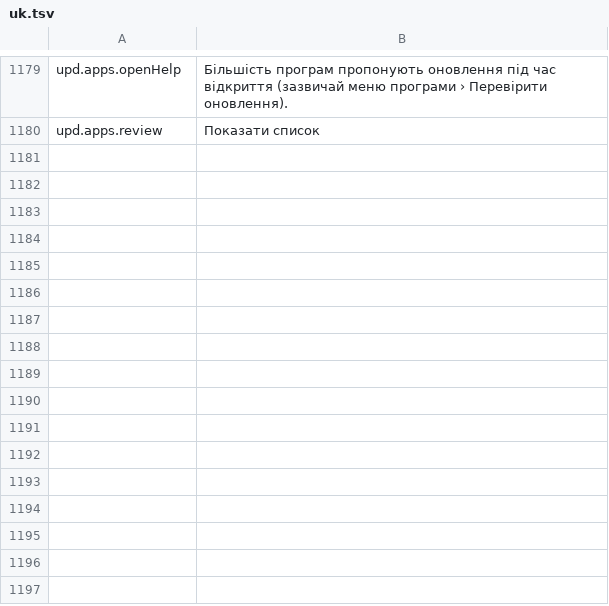
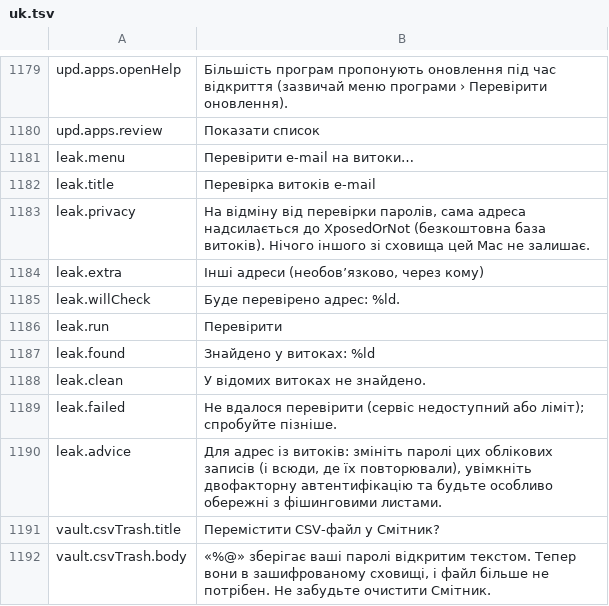
Before and after one commit to cybertoxin3/permwatch, a TSV file: app/i18n/uk.tsv, drawn as a sheet; only a part is shown, gaps mark what is left out.

Commit message:
Şifreler: e-posta sızıntı denetimi (XposedOrNot, yalnızca kullanıcı isteyince ve gönderilecek adres açıkça yazılı), içe aktarılan düz metin CSV'yi Çöp Sepeti'ne taşıma önerisi

```diff
--- a/app/i18n/uk.tsv
+++ b/app/i18n/uk.tsv
@@ -1180 +1180,13 @@ upd.apps.openHelp	Більшість програм пропонують оно
 upd.apps.review	Показати список
+leak.menu	Перевірити e-mail на витоки…
+leak.title	Перевірка витоків e-mail
+leak.privacy	На відміну від перевірки паролів, сама адреса надсилається до XposedOrNot (безкоштовна база витоків). Нічого іншого зі сховища цей Mac не залишає.
+leak.extra	Інші адреси (необов’язково, через кому)
+leak.willCheck	Буде перевірено адрес: %ld.
+leak.run	Перевірити
+leak.found	Знайдено у витоках: %ld
+leak.clean	У відомих витоках не знайдено.
+leak.failed	Не вдалося перевірити (сервіс недоступний або ліміт); спробуйте пізніше.
+leak.advice	Для адрес із витоків: змініть паролі цих облікових записів (і всюди, де їх повторювали), увімкніть двофакторну автентифікацію та будьте особливо обережні з фішинговими листами.
+vault.csvTrash.title	Перемістити CSV-файл у Смітник?
+vault.csvTrash.body	«%@» зберігає ваші паролі відкритим текстом. Тепер вони в зашифрованому сховищі, і файл більше не потрібен. Не забудьте очистити Смітник.
```
Also changed, not shown: app/i18n/ar.tsv, app/i18n/fr.tsv, 12 other files.
